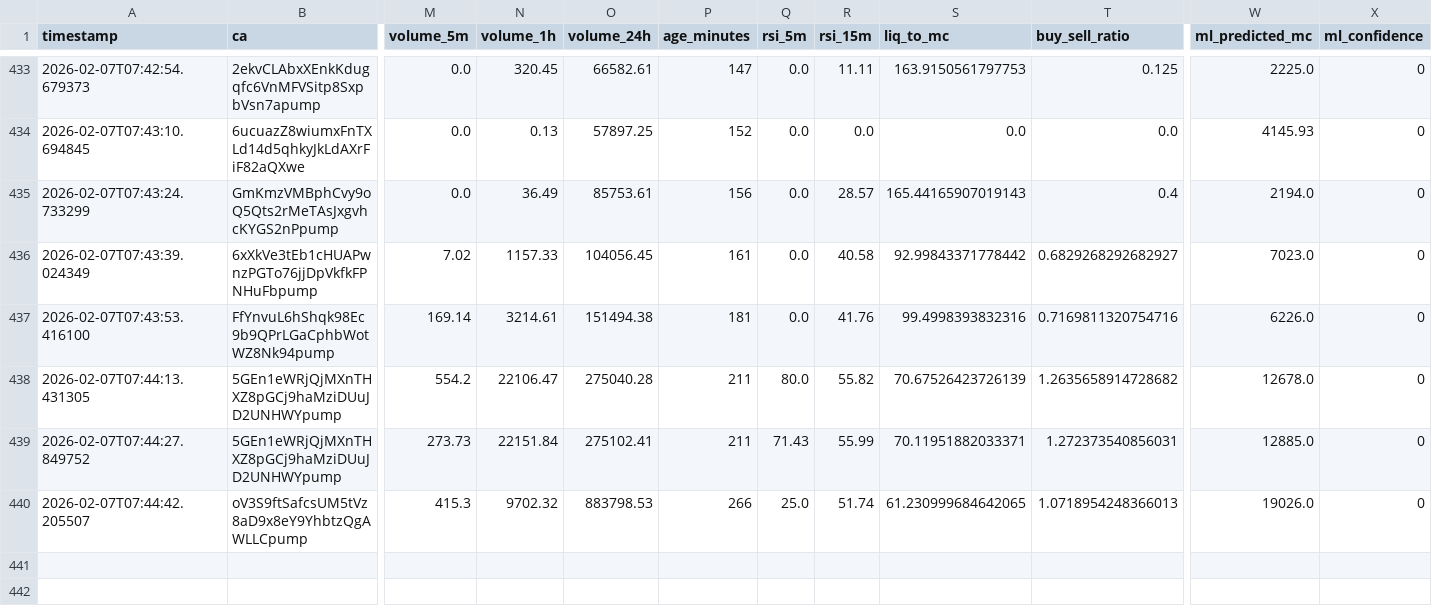
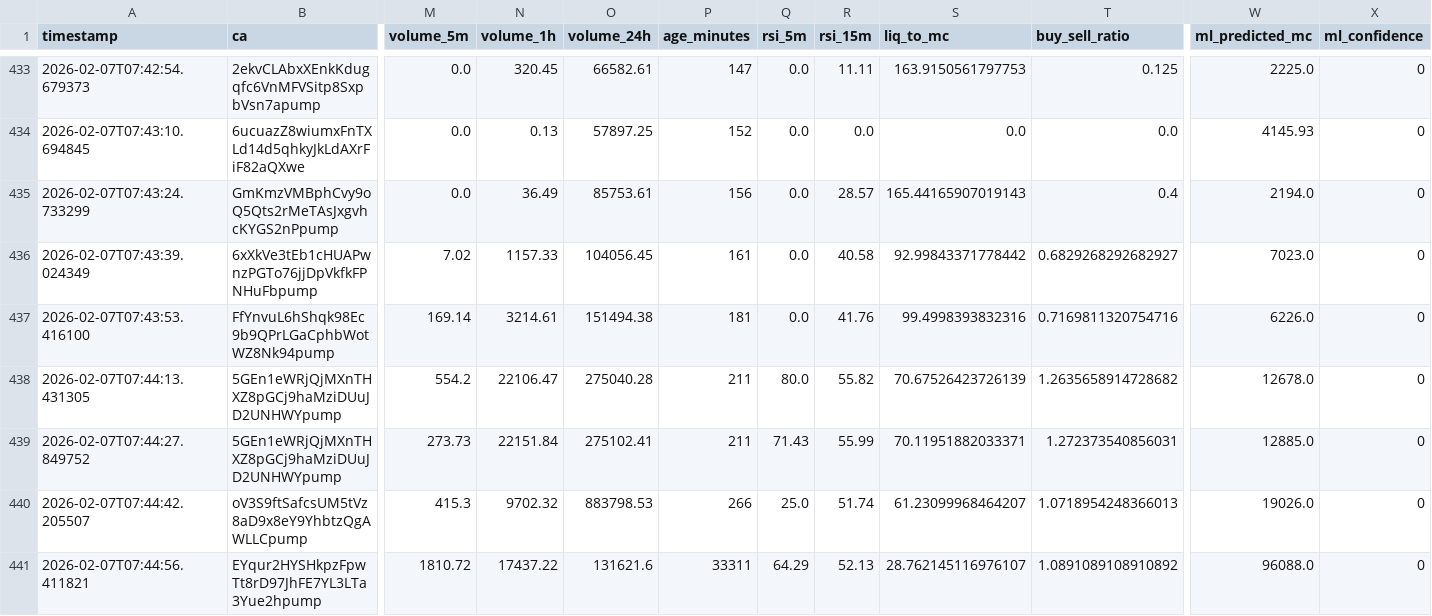
Before and after one commit to chandanm-cpu/meme-trading-tool, a CSV file: coin_data.csv, drawn as a sheet; only a part is shown, gaps mark what is left out; rows hold the shown columns only; the diff names each change by its address in the sheet, - before the commit and + after, or states it on an @@ line.

Commit message:
update data

```diff
--- a/coin_data.csv
+++ b/coin_data.csv
-S440 (liq_to_mc): 61.230999684642065
+S440 (liq_to_mc): 61.23099968464207
+row 441: 2026-02-07T07:44:56.411821 | EYqur2HYSHkpzFpwTt8rD97JhFE7YL3LTa3Yue2hpump | 1810.72 | 17437.22 | 131621.6 | 33311 | 64.29 | 52.13 | 28.762145116976107 | 1.0891089108910892 | 96088.0 | 0
```
